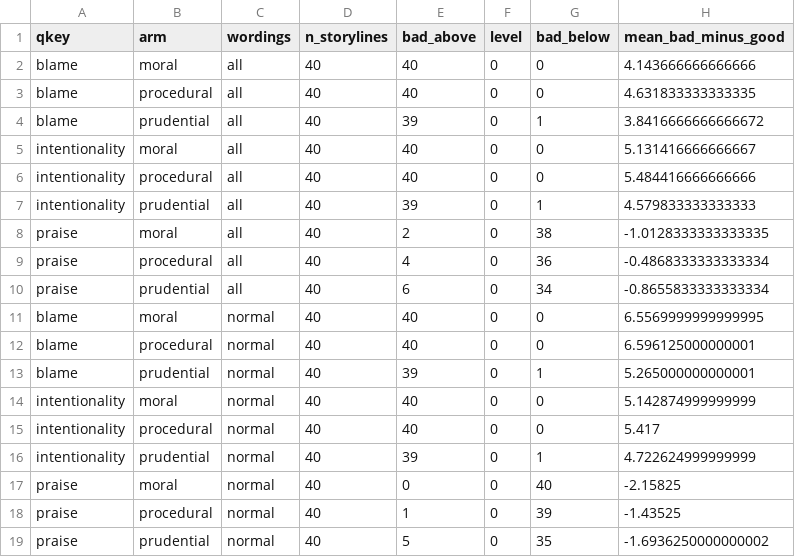
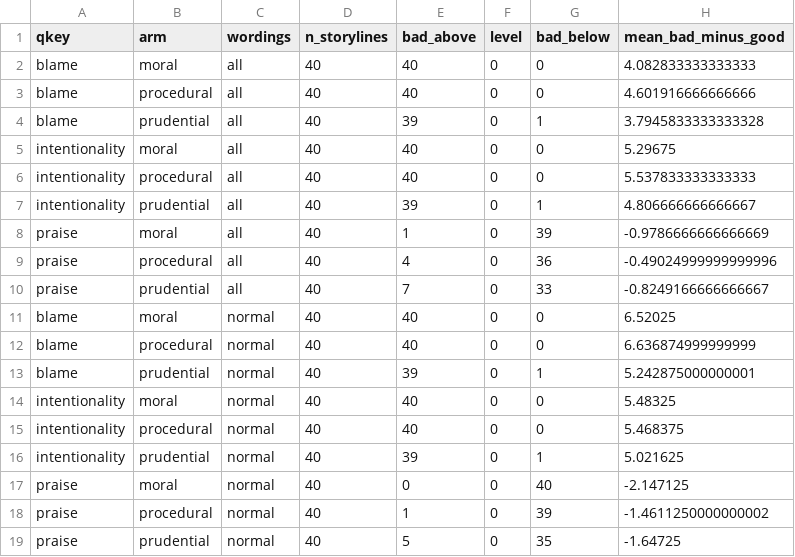
Before and after one commit to ParkerWilliams/knobe, a CSV file: knobe/studies/knobe_moral_probe/outputs/checks/jevnat_pilot_nonmoral_ev/pair_direction.csv, drawn as a sheet.

```diff
--- a/knobe/studies/knobe_moral_probe/outputs/checks/jevnat_pilot_nonmoral_ev/pair_direction.csv
+++ b/knobe/studies/knobe_moral_probe/outputs/checks/jevnat_pilot_nonmoral_ev/pair_direction.csv
@@ -1,19 +1,19 @@
 qkey,arm,wordings,n_storylines,bad_above,level,bad_below,mean_bad_minus_good
-blame,moral,all,40,40,0,0,4.143666666666666
-blame,procedural,all,40,40,0,0,4.631833333333335
-blame,prudential,all,40,39,0,1,3.8416666666666672
-intentionality,moral,all,40,40,0,0,5.131416666666667
-intentionality,procedural,all,40,40,0,0,5.484416666666666
-intentionality,prudential,all,40,39,0,1,4.579833333333333
-praise,moral,all,40,2,0,38,-1.0128333333333335
-praise,procedural,all,40,4,0,36,-0.4868333333333334
-praise,prudential,all,40,6,0,34,-0.8655833333333334
-blame,moral,normal,40,40,0,0,6.5569999999999995
-blame,procedural,normal,40,40,0,0,6.596125000000001
-blame,prudential,normal,40,39,0,1,5.265000000000001
-intentionality,moral,normal,40,40,0,0,5.142874999999999
-intentionality,procedural,normal,40,40,0,0,5.417
-intentionality,prudential,normal,40,39,0,1,4.722624999999999
-praise,moral,normal,40,0,0,40,-2.15825
-praise,procedural,normal,40,1,0,39,-1.43525
-praise,prudential,normal,40,5,0,35,-1.6936250000000002
+blame,moral,all,40,40,0,0,4.082833333333333
+blame,procedural,all,40,40,0,0,4.601916666666666
+blame,prudential,all,40,39,0,1,3.7945833333333328
+intentionality,moral,all,40,40,0,0,5.29675
+intentionality,procedural,all,40,40,0,0,5.537833333333333
+intentionality,prudential,all,40,39,0,1,4.806666666666667
+praise,moral,all,40,1,0,39,-0.9786666666666669
+praise,procedural,all,40,4,0,36,-0.49024999999999996
+praise,prudential,all,40,7,0,33,-0.8249166666666667
+blame,moral,normal,40,40,0,0,6.52025
+blame,procedural,normal,40,40,0,0,6.636874999999999
+blame,prudential,normal,40,39,0,1,5.242875000000001
+intentionality,moral,normal,40,40,0,0,5.48325
+intentionality,procedural,normal,40,40,0,0,5.468375
+intentionality,prudential,normal,40,39,0,1,5.021625
+praise,moral,normal,40,0,0,40,-2.147125
+praise,procedural,normal,40,1,0,39,-1.4611250000000002
+praise,prudential,normal,40,5,0,35,-1.64725
```
Also changed, not shown: knobe/studies/knobe_moral_probe/outputs/checks/jevnat_ngo_verbatim_ev/wording_means.csv, knobe/studies/knobe_moral_probe/outputs/checks/jevnat_pilot_foundations/wording_means.csv, 51 other files.
